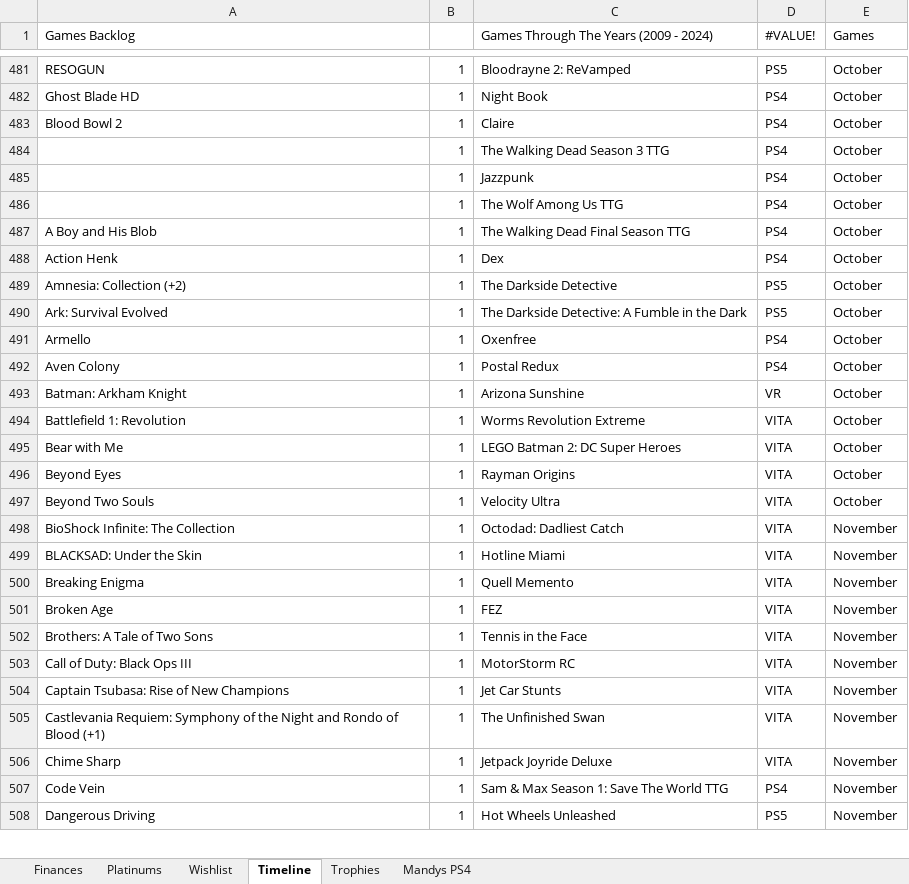
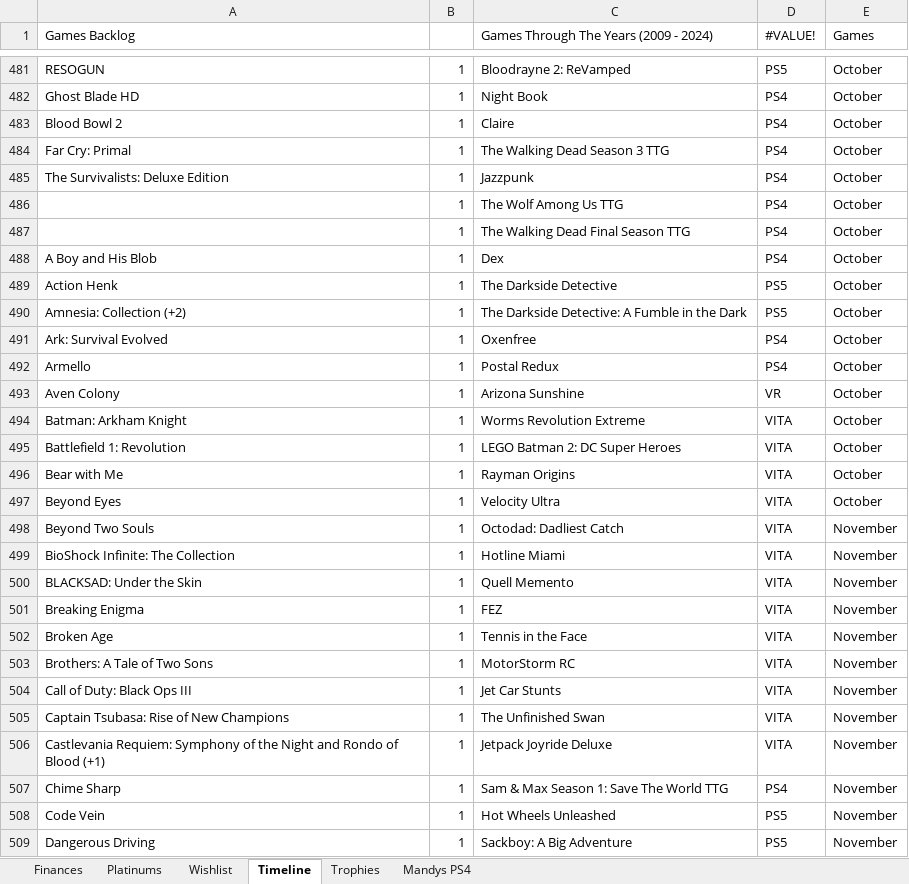
Before and after one commit to hoffjager/databases, an Excel workbook: games_collections/playstation/SQL Output/Misc/Charts & Graphs.xlsx, sheet Timeline, drawn as a sheet; only a part is shown, gaps mark what is left out; values as stored, in another font and other column widths than the file's, no cell formats; charts and pictures not drawn; addresses are those after the commit; the diff covers the shown part only; the diff names each change by its address in the sheet, - before the commit and + after, or states it on an @@ line.

```diff
--- a/games_collections/playstation/SQL Output/Misc/Charts & Graphs.xlsx (sheet Timeline)
+++ b/games_collections/playstation/SQL Output/Misc/Charts & Graphs.xlsx (sheet Timeline)
-A484 (Games Backlog): (empty)
+A484 (Games Backlog): Far Cry: Primal
-A485 (Games Backlog): (empty)
+A485 (Games Backlog): The Survivalists: Deluxe Edition
+row 487:  | 1 | The Walking Dead Final Season TTG | PS4 | October
-C488: The Walking Dead Final Season TTG
+C488: Dex
-C489: Dex
+C489: The Darkside Detective
-D489 (#VALUE!): PS4
+D489 (#VALUE!): PS5
-C490: The Darkside Detective
+C490: The Darkside Detective: A Fumble in the Dark
-C491: The Darkside Detective: A Fumble in the Dark
+C491: Oxenfree
-D491 (#VALUE!): PS5
+D491 (#VALUE!): PS4
-C492: Oxenfree
+C492: Postal Redux
-C493: Postal Redux
+C493: Arizona Sunshine
-D493 (#VALUE!): PS4
+D493 (#VALUE!): VR
-C494: Arizona Sunshine
+C494: Worms Revolution Extreme
-D494 (#VALUE!): VR
+D494 (#VALUE!): VITA
-C495: Worms Revolution Extreme
+C495: LEGO Batman 2: DC Super Heroes
-C496: LEGO Batman 2: DC Super Heroes
+C496: Rayman Origins
-C497: Rayman Origins
+C497: Velocity Ultra
-C498: Velocity Ultra
+C498: Octodad: Dadliest Catch
-E498 (Games): October
+E498 (Games): November
-C499: Octodad: Dadliest Catch
+C499: Hotline Miami
-C500: Hotline Miami
+C500: Quell Memento
-C501: Quell Memento
+C501: FEZ
-C502: FEZ
+C502: Tennis in the Face
-C503: Tennis in the Face
+C503: MotorStorm RC
-C504: MotorStorm RC
+C504: Jet Car Stunts
-C505: Jet Car Stunts
+C505: The Unfinished Swan
-C506: The Unfinished Swan
+C506: Jetpack Joyride Deluxe
-C507: Jetpack Joyride Deluxe
+C507: Sam & Max Season 1: Save The World TTG
-D507 (#VALUE!): VITA
+D507 (#VALUE!): PS4
-C508: Sam & Max Season 1: Save The World TTG
+C508: Hot Wheels Unleashed
-D508 (#VALUE!): PS4
+D508 (#VALUE!): PS5
-C509: Hot Wheels Unleashed
+C509: Sackboy: A Big Adventure
```
Also changed, not shown: 3 added rows, 2 removed rows and 146 edited cells elsewhere in this sheet, sheet Wishlist, sheet Trophies, sheet Finances, sheet Mandys PS4, cell formats, formulas that keep their value, charts or pictures, games_collections/playstation/SQL Output/Complete Database/complete_info.xlsx, games_collections/playstation/SQL Output/Dates and Finances/Combined Months/finances_and_dates_january_to_december.xlsx, 5 other files.
